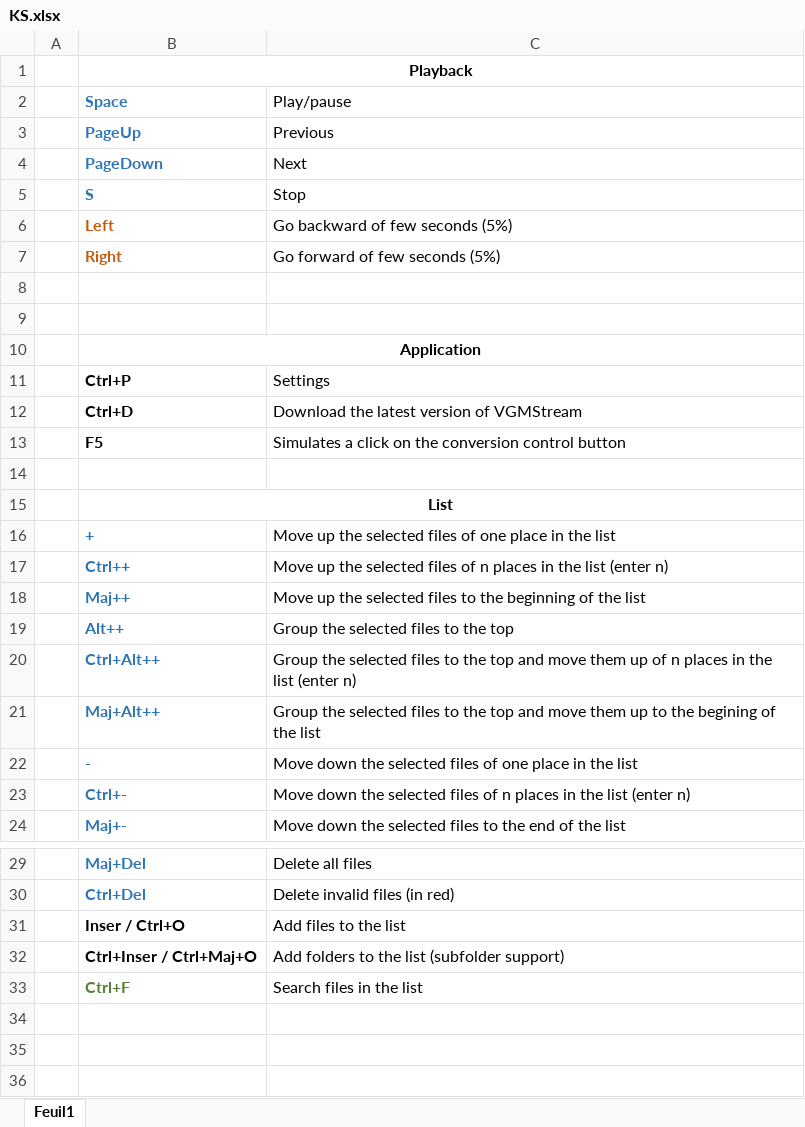
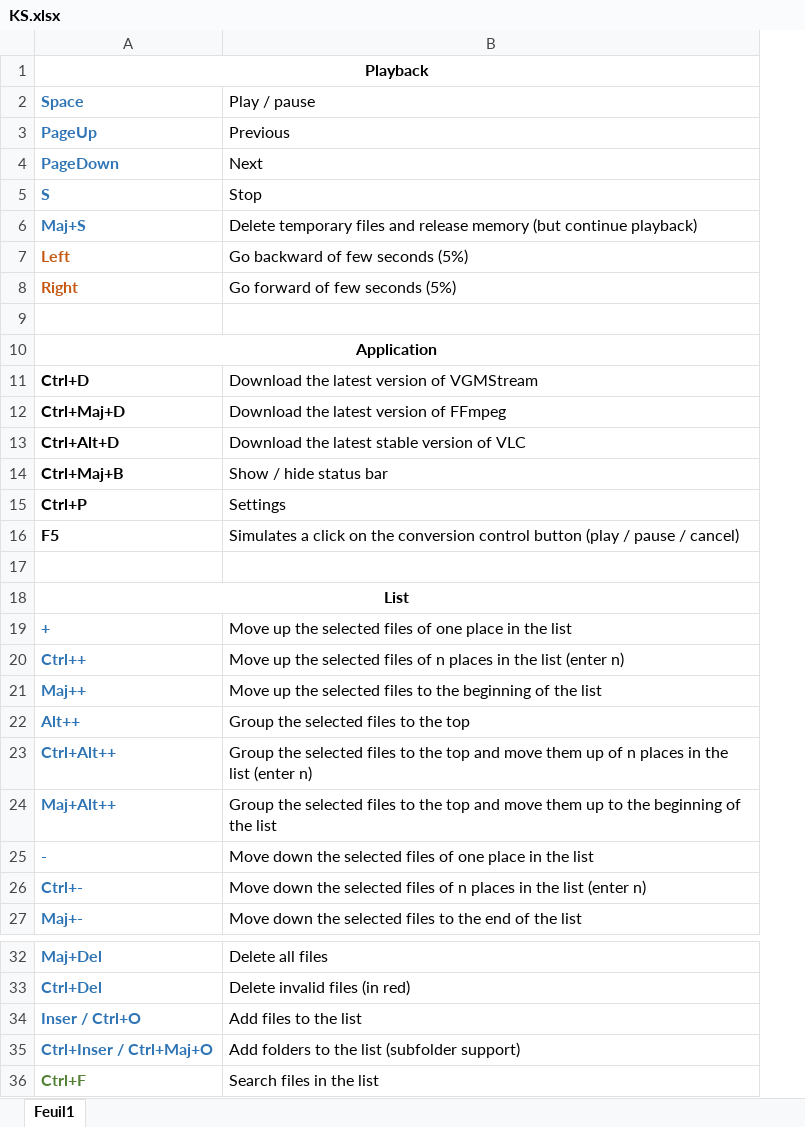
Before and after one commit to BENICHN/VGMGUI, an Excel workbook: VGMGUI/Documentation/EN/KS.xlsx, sheet Feuil1, drawn as a sheet; only a part is shown, gaps mark what is left out; values as stored, in another font and other column widths than the file's, no borders; removed rows and columns are numbered as before the commit, all else as after; the diff names each change by its address in the sheet, - before the commit and + after, or states it on an @@ line.

```diff
--- a/VGMGUI/Documentation/EN/KS.xlsx (sheet Feuil1)
+++ b/VGMGUI/Documentation/EN/KS.xlsx (sheet Feuil1)
-column A, empty
-B2: Play/pause
+B2: Play / pause
+row 6: Maj+S | Delete temporary files and release memory (but continue playback)
-row 9: (empty)
@@ row 12 moved to row 11: Ctrl+D @@
+row 12: Ctrl+Maj+D | Download the latest version of FFmpeg
+row 13: Ctrl+Alt+D | Download the latest stable version of VLC
+row 14: Ctrl+Maj+B | Show / hide status bar
-B16 (Play / pause): …control button
+B16 (Play / pause): …control button (play / pause / cancel)
-B24 (Play / pause): …to the begining of the…
+B24 (Play / pause): …to the beginning of the…
-A34:A35 text colour: black
+A34:A35 text colour: #2F75B5
```
Also changed, not shown: VGMGUI/Documentation/FR/KS.xlsx, 48 other files.
